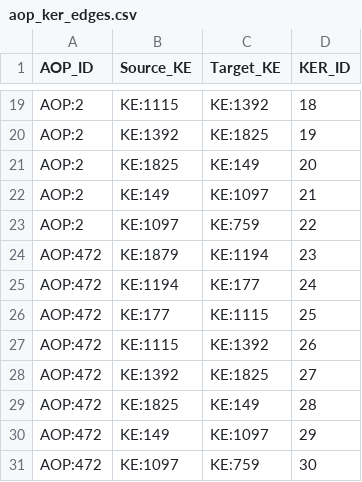
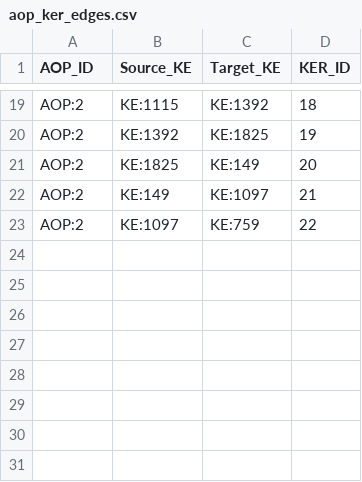
Before and after one commit to marvinm2/molAOP-analyser, a CSV file: data/aop_ker_edges.csv, drawn as a sheet; only a part is shown, gaps mark what is left out.

Commit message:
chore(10-01): remove AOP:472 rows from CSV fallbacks
- Delete 9 rows from data/aop_ke_map.csv (AOP:472 KE mappings)
- Delete 8 rows from data/aop_ker_edges.csv (AOP:472 KER edges)
- AOP:472 now flows exclusively from SPARQL via aop_discovery_service,
  matching the source='sparql' marker on its CASE_STUDY_AOPS entry
- Strict scope: only AOP:472 rows touched; all other AOP rows (incl.
  AOP:1, AOP:2, AOP:3, AOP:100) remain byte-identical
- Resulting line counts: 43 (was 52), 23 (was 31)

Implements AOPD-07.

```diff
--- a/data/aop_ker_edges.csv
+++ b/data/aop_ker_edges.csv
@@ -23,9 +23 @@ AOP:2,KE:149,KE:1097,21
 AOP:2,KE:1097,KE:759,22
-AOP:472,KE:1879,KE:1194,23
-AOP:472,KE:1194,KE:177,24
-AOP:472,KE:177,KE:1115,25
-AOP:472,KE:1115,KE:1392,26
-AOP:472,KE:1392,KE:1825,27
-AOP:472,KE:1825,KE:149,28
-AOP:472,KE:149,KE:1097,29
-AOP:472,KE:1097,KE:759,30
```
Also changed, not shown: data/aop_ke_map.csv, 16 other files.
